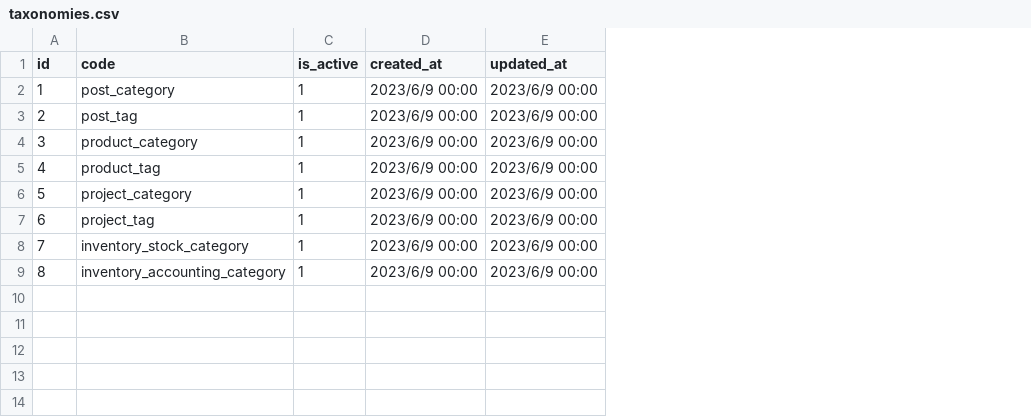
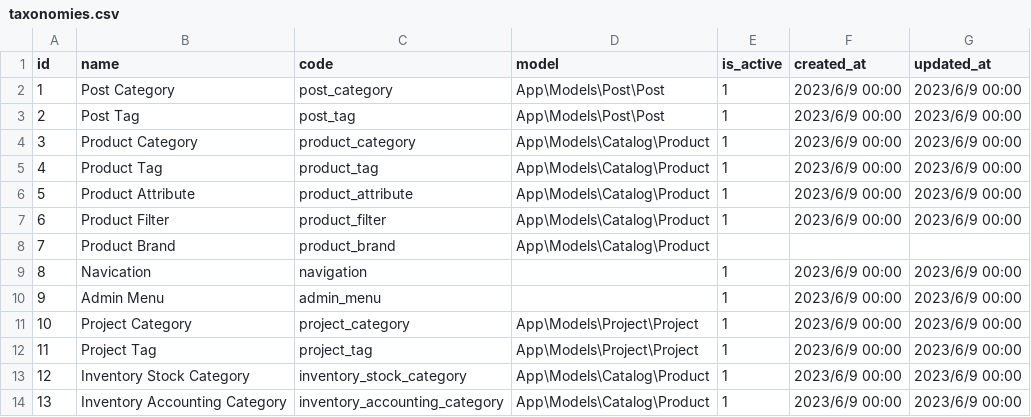
Before and after one commit to ronrun/laravel-ocadmin, a CSV file: database/imports/taxonomies.csv, drawn as a sheet; addresses are those after the commit; the diff names each change by its address in the sheet, - before the commit and + after, or states it on an @@ line.

```diff
--- a/database/imports/taxonomies.csv
+++ b/database/imports/taxonomies.csv
+column B (name), rows 2-5: Post Category | Post Tag | Product Category | Product Tag; rows 11-14: Project Category | Project Tag | Inventory Stock Category | Inventory Accounting Category
+column D (model), rows 2-5: App\Models\Post\Post | App\Models\Post\Post | App\Models\Catalog\Product | App\Models\Catalog\Product; rows 11-14: App\Models\Project\Project | App\Models\Project\Project | App\Models\Catalog\Product | App\Models\Catalog\Product
+row 6: 5 | Product Attribute | product_attribute | App\Models\Catalog\Product | 1 | 2023/6/9 00:00 | 2023/6/9 00:00
+row 7: 6 | Product Filter | product_filter | App\Models\Catalog\Product | 1 | 2023/6/9 00:00 | 2023/6/9 00:00
+row 8: 7 | Product Brand | product_brand | App\Models\Catalog\Product
+row 9: 8 | Navication | navigation |  | 1 | 2023/6/9 00:00 | 2023/6/9 00:00
+row 10: 9 | Admin Menu | admin_menu |  | 1 | 2023/6/9 00:00 | 2023/6/9 00:00
@@ column A (id) renumbered from row 11 down @@
```
Also changed, not shown: database/imports/taxonomy_translations.csv, database/imports/term_translations.csv, 30 other files.
